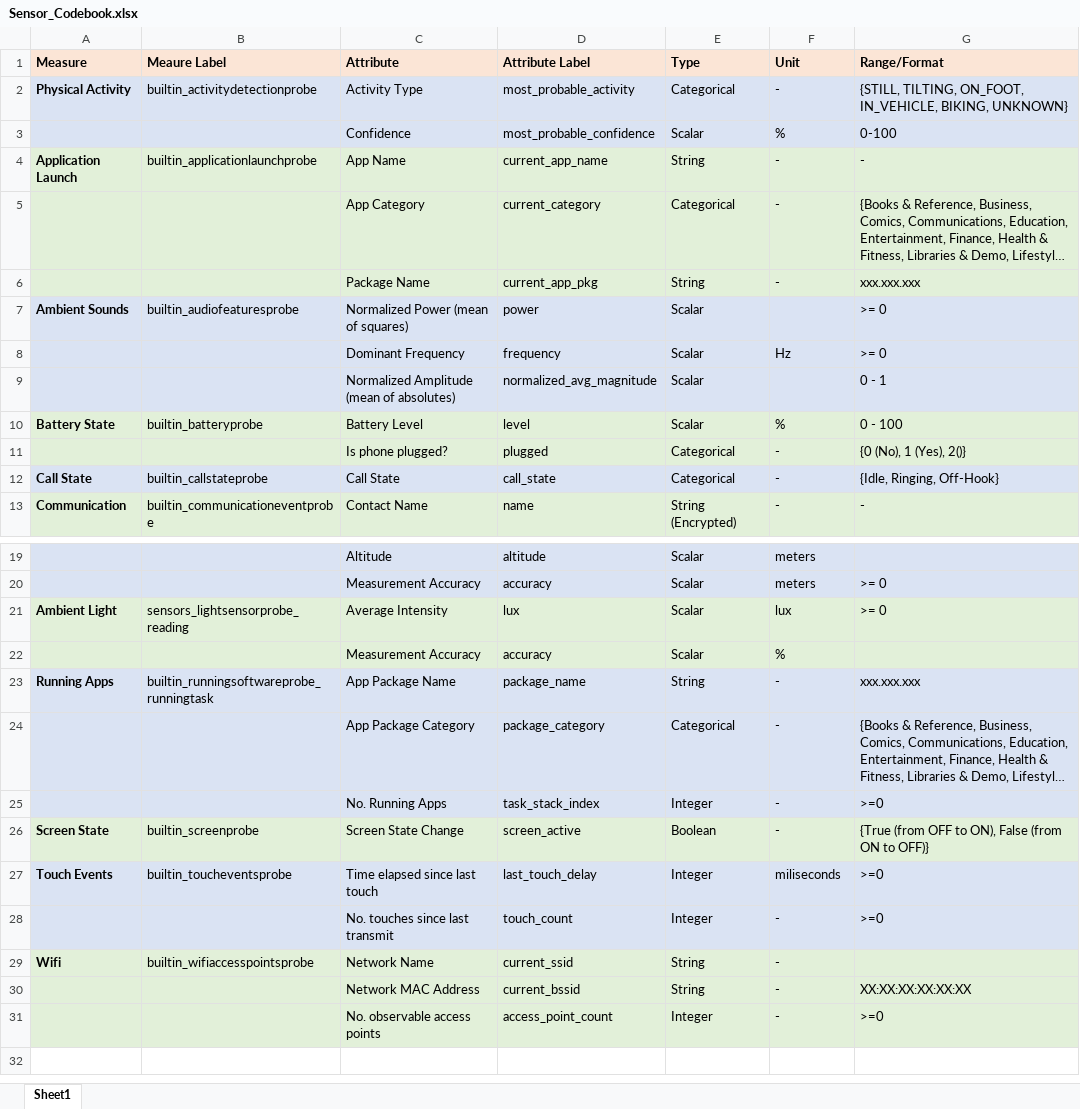
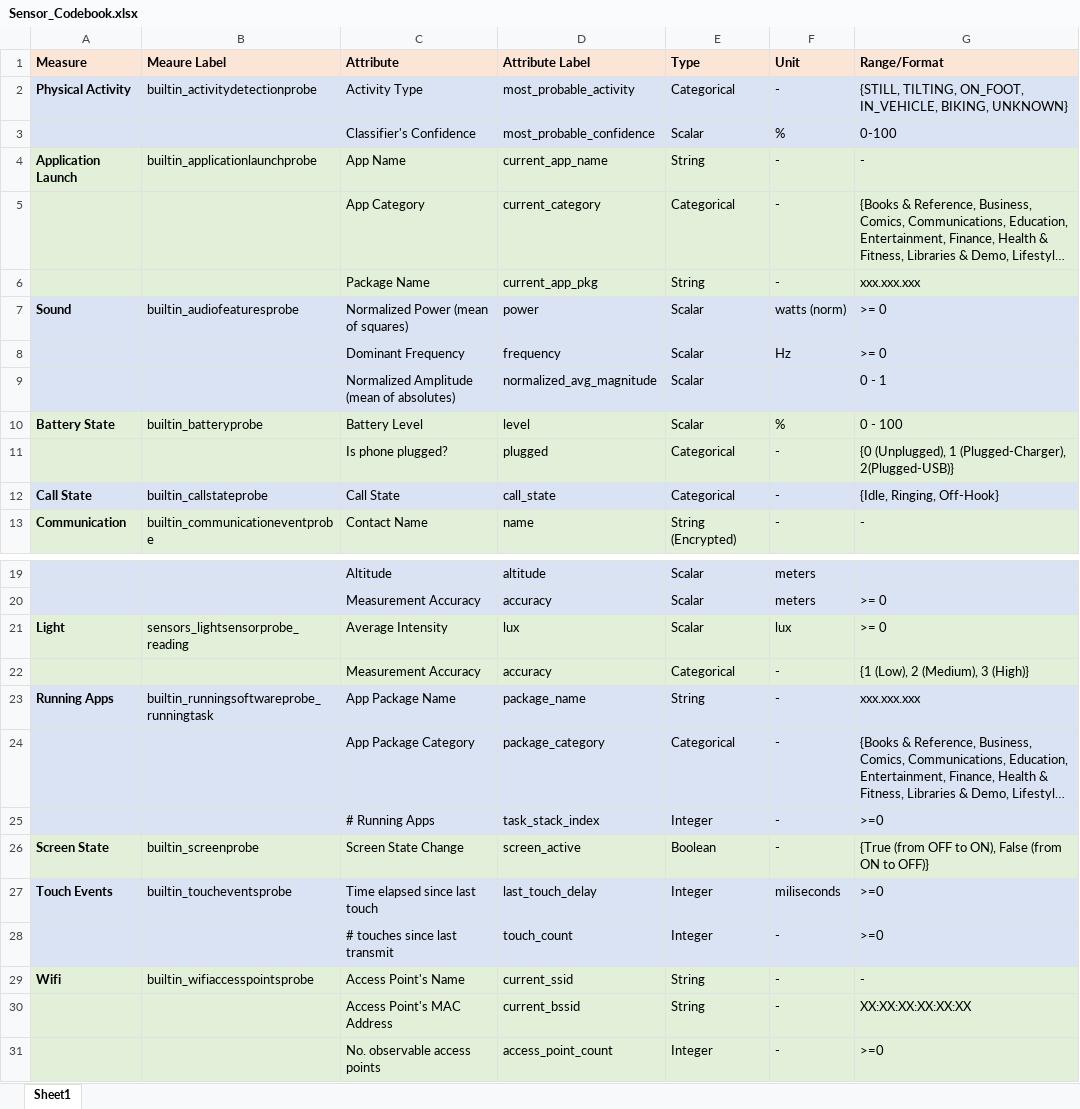
Before and after one commit to sosata/CS120DataAnalysis, an Excel workbook: doc/Sensor_Codebook.xlsx, sheet Sheet1, drawn as a sheet; only a part is shown, gaps mark what is left out; long unchanged cells end in …; values as stored, in another font and other column widths than the file's, no borders; the diff names each change by its address in the sheet, - before the commit and + after, or states it on an @@ line.

Commit message:
add EMA codebook

```diff
--- a/doc/Sensor_Codebook.xlsx (sheet Sheet1)
+++ b/doc/Sensor_Codebook.xlsx (sheet Sheet1)
-C3 (Attribute): Confidence
+C3 (Attribute): Classifier's Confidence
-A7 (Measure): Ambient Sounds
+A7 (Measure): Sound
-F7 (Unit): (empty)
+F7 (Unit): watts (norm)
-G11 (Range/Format): {0 (No), 1 (Yes), 2()}
+G11 (Range/Format): {0 (Unplugged), 1 (Plugged-Charger), 2(Plugged-USB)}
-A21 (Measure): Ambient Light
+A21 (Measure): Light
-E22 (Type): Scalar
+E22 (Type): Categorical
-F22 (Unit): %
+F22 (Unit): -
-G22 (Range/Format): (empty)
+G22 (Range/Format): {1 (Low), 2 (Medium), 3 (High)}
-C25 (Attribute): No. Running Apps
+C25 (Attribute): # Running Apps
-C28 (Attribute): No. touches since last transmit
+C28 (Attribute): # touches since last transmit
-C29 (Attribute): Network Name
+C29 (Attribute): Access Point's Name
-G29 (Range/Format): (empty)
+G29 (Range/Format): -
-C30 (Attribute): Network MAC Address
+C30 (Attribute): Access Point's MAC Address
```
Also changed, not shown: 1 other file.
